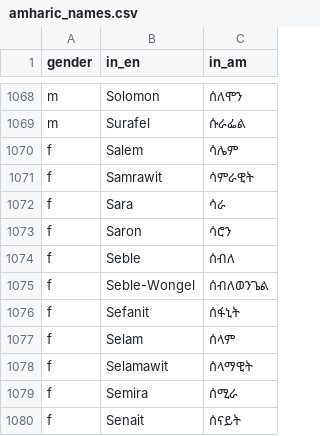
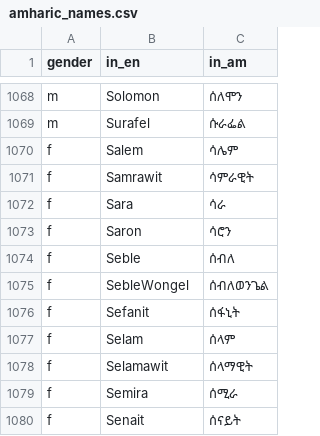
Before and after one commit to NathanaelTamirat/Amharic-name-like, a CSV file: data/amharic_names.csv, drawn as a sheet; only a part is shown, gaps mark what is left out; the diff covers the shown part only.

```diff
--- a/data/amharic_names.csv
+++ b/data/amharic_names.csv
@@ -1074,3 +1074,3 @@ f,Saron,ሳሮን
 f,Seble,ሰብለ
-f,Seble-Wongel,ሰብለወንጌል
+f,SebleWongel,ሰብለወንጌል
 f,Sefanit,ሰፋኒት
```
Also changed, not shown: 22 edited cells elsewhere in this file.
